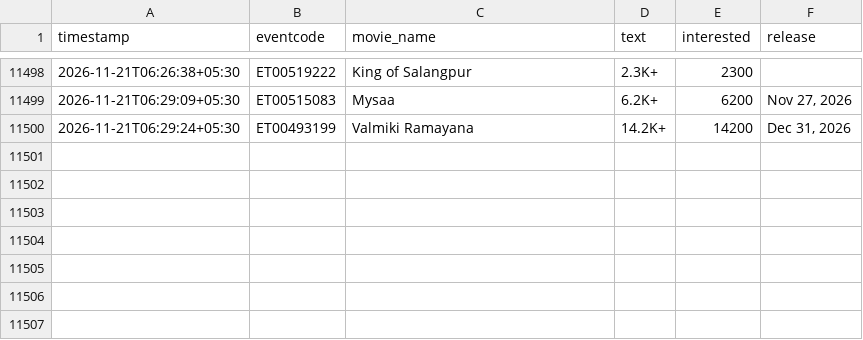
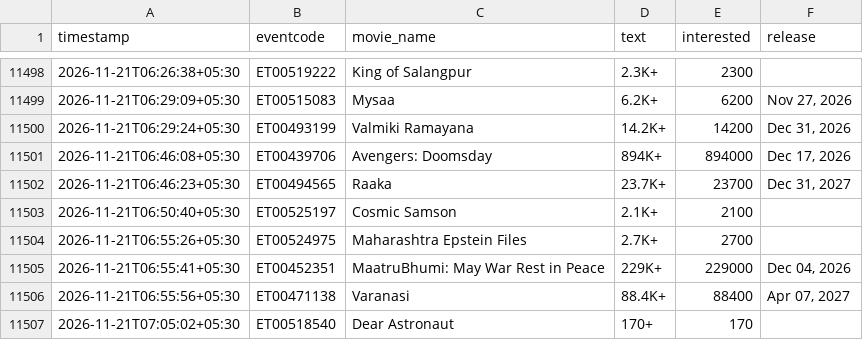
Before and after one commit to Venkyiiit756/hyd-movie-trends, a CSV file: data/interest.csv, drawn as a sheet; only a part is shown, gaps mark what is left out; the diff names each change by its address in the sheet, - before the commit and + after, or states it on an @@ line.

```diff
--- a/data/interest.csv
+++ b/data/interest.csv
+row 11501: 2026-11-21T06:46:08+05:30 | ET00439706 | Avengers: Doomsday | 894K+ | 894000 | Dec 17, 2026
+row 11502: 2026-11-21T06:46:23+05:30 | ET00494565 | Raaka | 23.7K+ | 23700 | Dec 31, 2027
+row 11503: 2026-11-21T06:50:40+05:30 | ET00525197 | Cosmic Samson | 2.1K+ | 2100
+row 11504: 2026-11-21T06:55:26+05:30 | ET00524975 | Maharashtra Epstein Files | 2.7K+ | 2700
+row 11505: 2026-11-21T06:55:41+05:30 | ET00452351 | MaatruBhumi: May War Rest in Peace | 229K+ | 229000 | Dec 04, 2026
+row 11506: 2026-11-21T06:55:56+05:30 | ET00471138 | Varanasi | 88.4K+ | 88400 | Apr 07, 2027
+row 11507: 2026-11-21T07:05:02+05:30 | ET00518540 | Dear Astronaut | 170+ | 170
```
Also changed, not shown: history/aakasamlo-oka-tara.csv, history/aot.csv, 18 other files.
